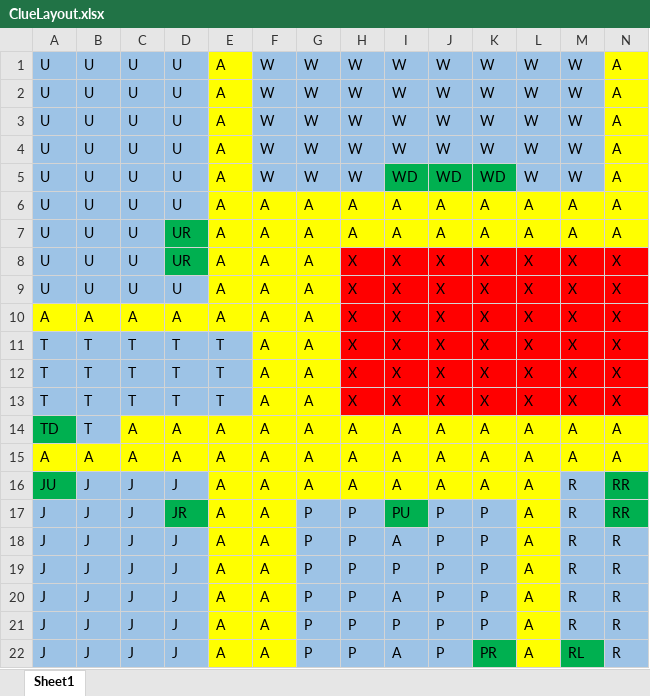
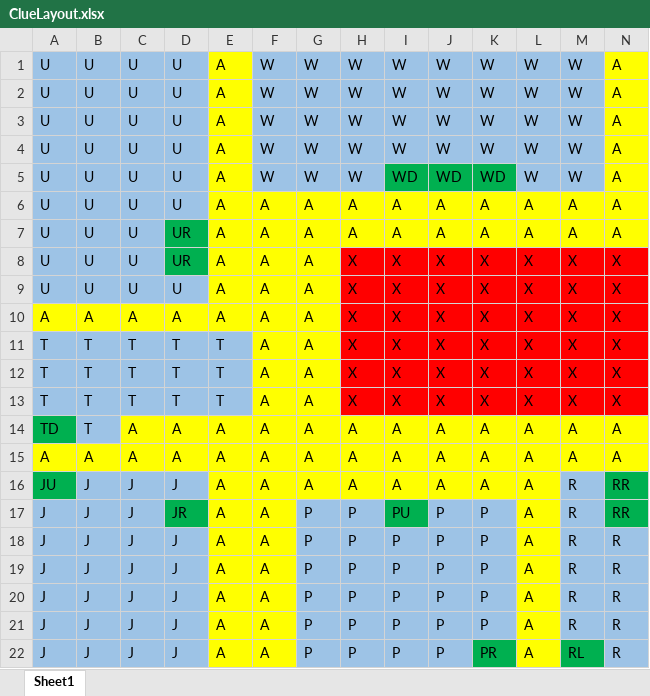
Before and after one commit to iantobiason/ClueGameHAMS, an Excel workbook: ClueLayout.xlsx, sheet Sheet1, drawn as a sheet; only a part is shown; values as stored, in another font and other column widths than the file's, no borders; charts and pictures not drawn; removed rows and columns are numbered as before the commit, all else as after; rows hold the shown columns only; the diff names each change by its address in the sheet, - before the commit and + after, or states it on an @@ line.

```diff
--- a/ClueLayout.xlsx (sheet Sheet1)
+++ b/ClueLayout.xlsx (sheet Sheet1)
-I18: A
+I18: P
-row 20: J | J | J | J | A | A | P | P | A | P | P | A | R | R
+row 21: J | J | J | J | A | A | P | P | P | P | P | A | R | R
-I22: A
+I22: P
```
Also changed, not shown: charts or pictures, 3 other files.
